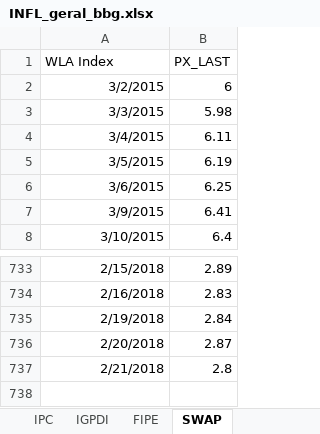
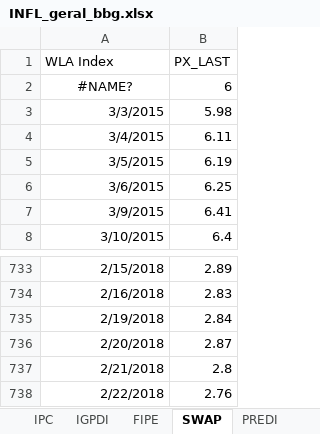
Before and after one commit to marcelzaranha/DAP-Sistematico, an Excel workbook: Data/INFL_geral_bbg.xlsx, sheet SWAP, drawn as a sheet; only a part is shown, gaps mark what is left out; values as stored, in another font and other column widths than the file's, no borders; the diff names each change by its address in the sheet, - before the commit and + after, or states it on an @@ line.

```diff
--- a/Data/INFL_geral_bbg.xlsx (sheet SWAP)
+++ b/Data/INFL_geral_bbg.xlsx (sheet SWAP)
+sheet tab: PREDI
-A2 (WLA Index): 3/2/2015
+A2 (WLA Index): #NAME?
-A2 alignment: right
+A2 alignment: center
+row 738: 2/22/2018 | 2.76
```
Also changed, not shown: sheet IGPM, sheet IPCA15, sheet IGPDI, sheet IGP10, sheet IPCA, sheet FIPE, 1 more sheet, 2 other files.
